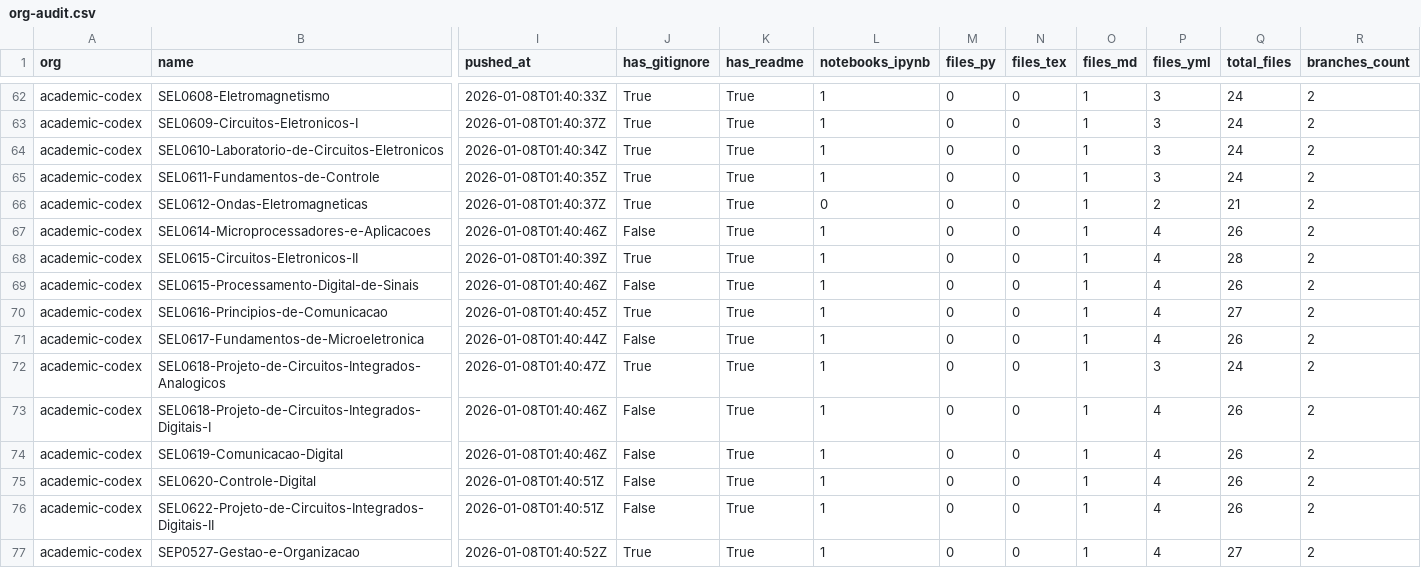
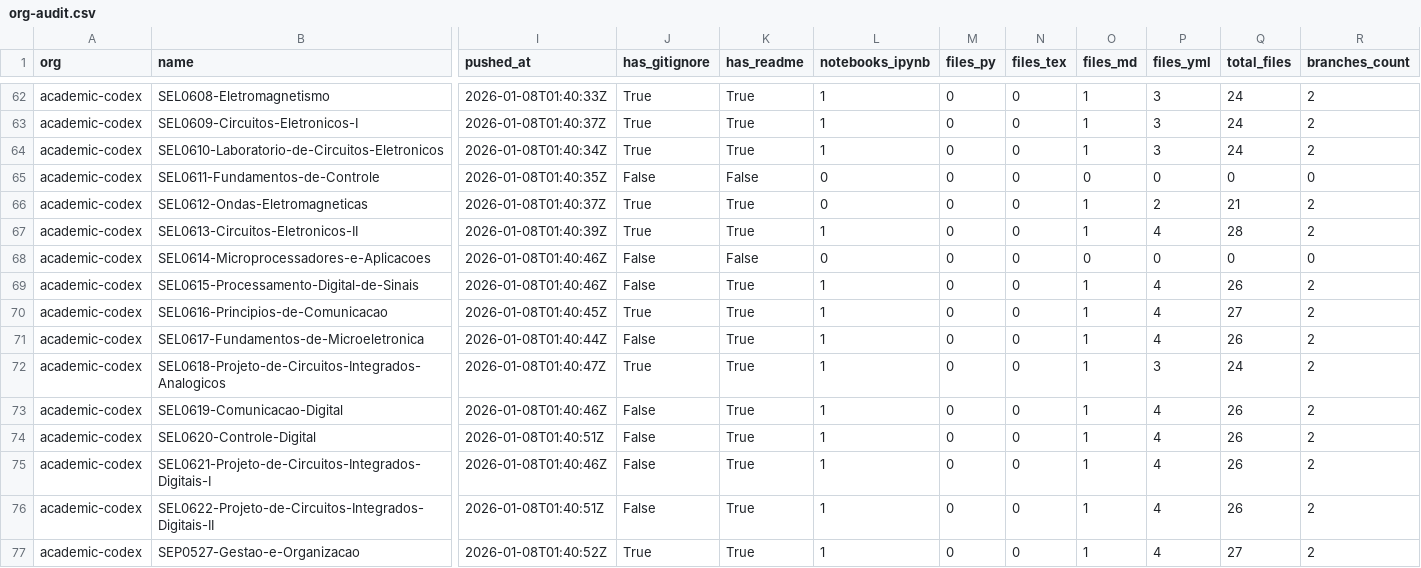
Before and after one commit to naavilam/naavilam.github.io, a CSV file: academic-codex/org-audit.csv, drawn as a sheet; only a part is shown, gaps mark what is left out; removed rows and columns are numbered as before the commit, all else as after; rows hold the shown columns only; the diff names each change by its address in the sheet, - before the commit and + after, or states it on an @@ line.

```diff
--- a/academic-codex/org-audit.csv
+++ b/academic-codex/org-audit.csv
-J65 (has_gitignore): True
+J65 (has_gitignore): False
-K65 (has_readme): True
+K65 (has_readme): False
-L65 (notebooks_ipynb): 1
+L65 (notebooks_ipynb): 0
-O65 (files_md): 1
+O65 (files_md): 0
-P65 (files_yml): 3
+P65 (files_yml): 0
-Q65 (total_files): 24
+Q65 (total_files): 0
-R65 (branches_count): 2
+R65 (branches_count): 0
+row 67: academic-codex | SEL0613-Circuitos-Eletronicos-II | 2026-01-08T01:40:39Z | True | True | 1 | 0 | 0 | 1 | 4 | 28 | 2
-K68 (has_readme): True
+K68 (has_readme): False
-L68 (notebooks_ipynb): 1
+L68 (notebooks_ipynb): 0
-O68 (files_md): 1
+O68 (files_md): 0
-P68 (files_yml): 4
+P68 (files_yml): 0
-Q68 (total_files): 26
+Q68 (total_files): 0
-R68 (branches_count): 2
+R68 (branches_count): 0
-row 68: academic-codex | SEL0615-Circuitos-Eletronicos-II | 2026-01-08T01:40:39Z | True | True | 1 | 0 | 0 | 1 | 4 | 28 | 2
-row 73: academic-codex | SEL0618-Projeto-de-Circuitos-Integrados-Digitais-I | 2026-01-08T01:40:46Z | False | True | 1 | 0 | 0 | 1 | 4 | 26 | 2
+row 75: academic-codex | SEL0621-Projeto-de-Circuitos-Integrados-Digitais-I | 2026-01-08T01:40:46Z | False | True | 1 | 0 | 0 | 1 | 4 | 26 | 2
```
Also changed, not shown: org-audit.ALL.csv, 8 other files.
